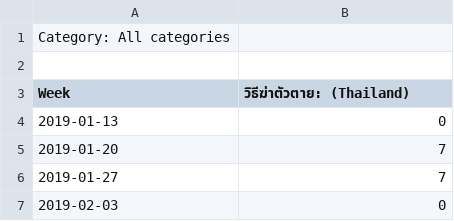
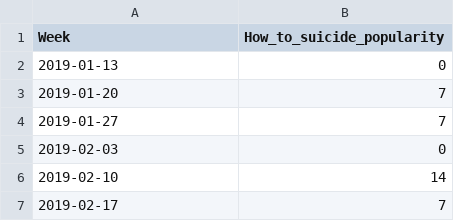
Before and after one commit to saranpan/How-to-suicide-TimeSeries, a CSV file: [Thai Google Search] How to suicide.csv, drawn as a sheet; only a part is shown; the shorter side is filled out with more unchanged rows.

Commit message:
Edited version data

```diff
--- a/[Thai Google Search] How to suicide.csv
+++ b/[Thai Google Search] How to suicide.csv
@@ -1,4 +1,2 @@
-Category: All categories
-
-Week,วิธีฆ่าตัวตาย: (Thailand)
+Week,How_to_suicide_popularity
 2019-01-13,0
```
